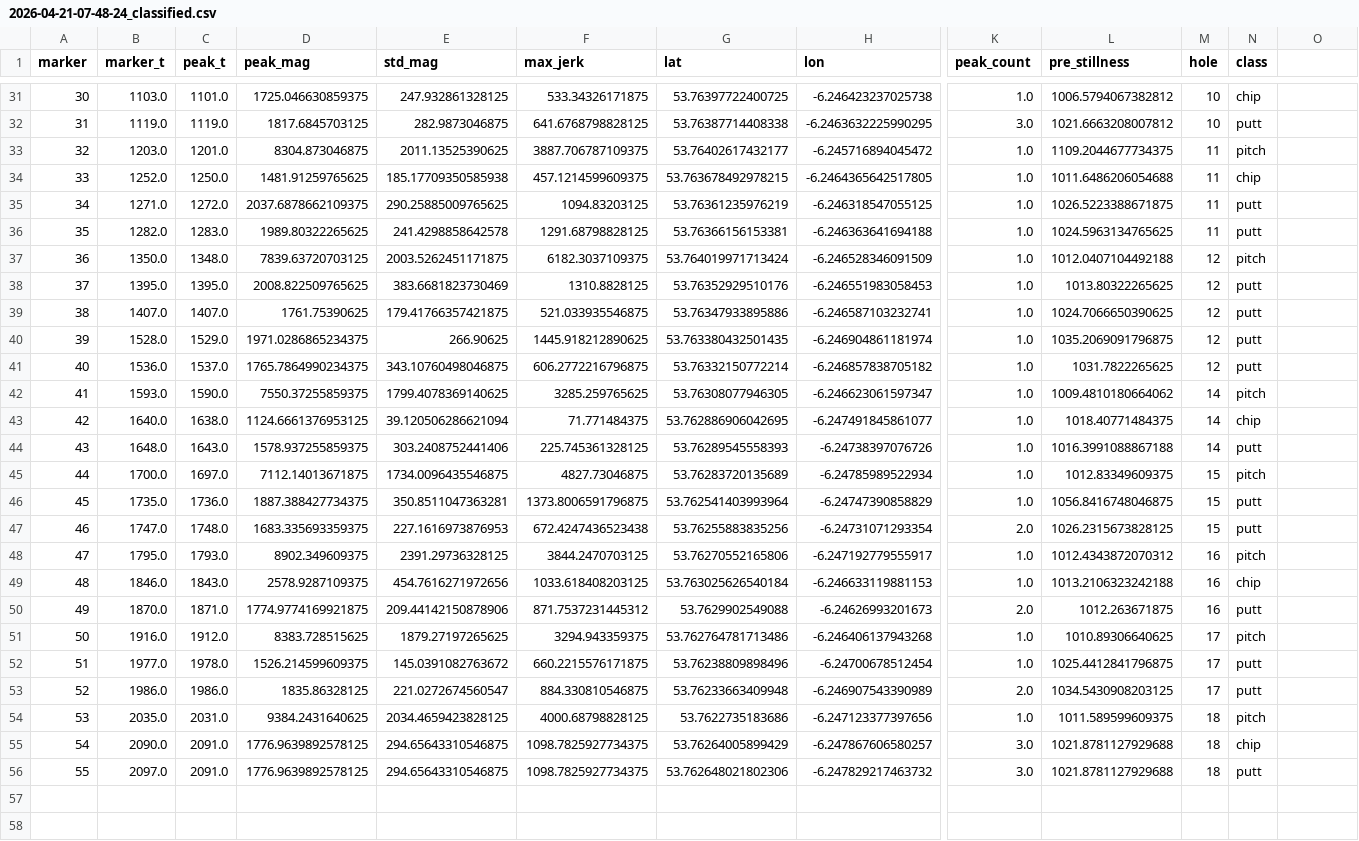
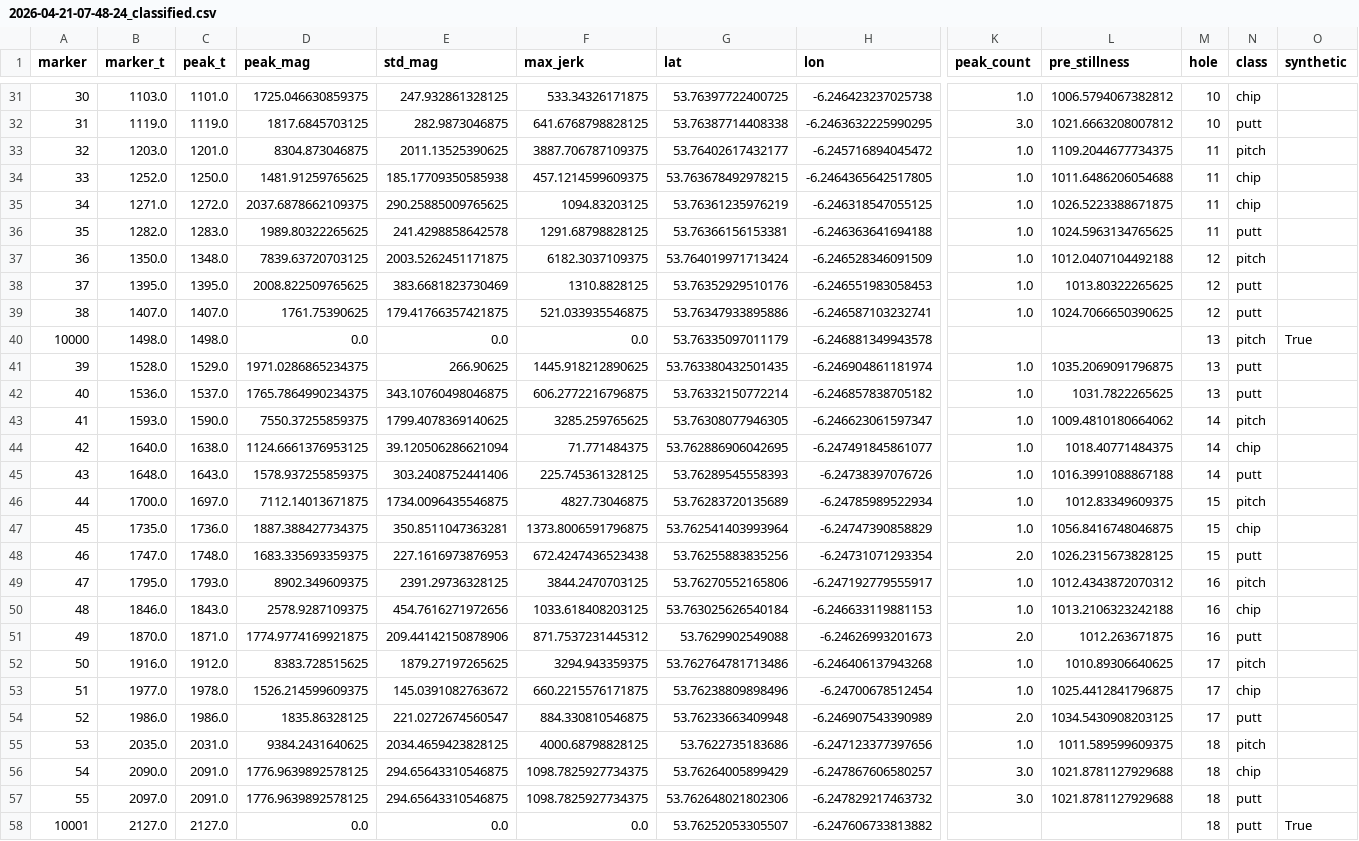
Before and after one commit to Jcona2025/golf-swing-tracker, a CSV file: 2026-04-21-07-48-24_classified.csv, drawn as a sheet; only a part is shown, gaps mark what is left out; addresses are those after the commit; rows hold the shown columns only; the diff covers the shown part only; the diff names each change by its address in the sheet, - before the commit and + after, or states it on an @@ line.

```diff
--- a/2026-04-21-07-48-24_classified.csv
+++ b/2026-04-21-07-48-24_classified.csv
-O1: (empty)
+O1: synthetic
-N35 (class): putt
+N35 (class): chip
+row 40: 10000 | 1498.0 | 1498.0 | 0.0 | 0.0 | 0.0 | 53.76335097011179 | -6.246881349943578 |  |  | 13 | pitch | True
-M41:M42 (hole): 12
+M41:M42 (hole): 13
-N47 (class): putt
+N47 (class): chip
-N53 (class): putt
+N53 (class): chip
+row 58: 10001 | 2127.0 | 2127.0 | 0.0 | 0.0 | 0.0 | 53.76252053305507 | -6.247606733813882 |  |  | 18 | putt | True
```
Also changed, not shown: 6 edited cells elsewhere in this file, 6 other files.
